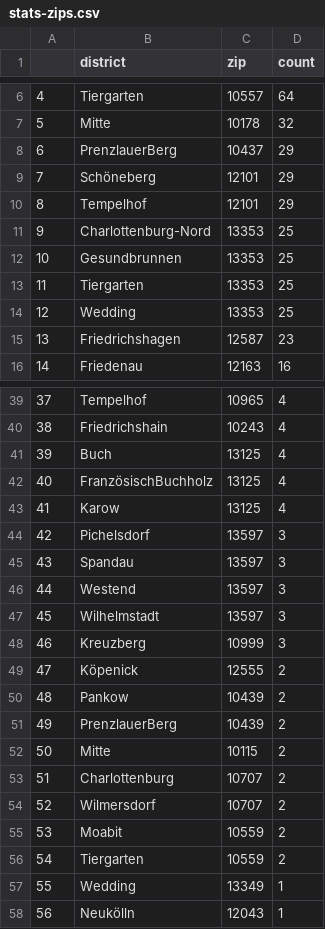
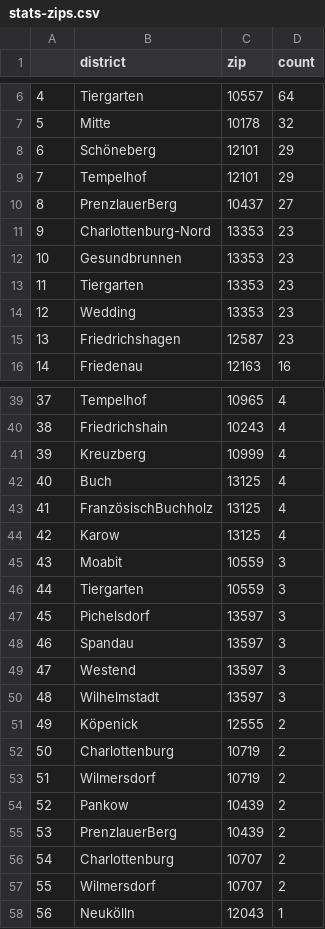
Before and after one commit to demodiff/berlin, a CSV file: data/stats-zips.csv, drawn as a sheet; only a part is shown, gaps mark what is left out; removed rows and columns are numbered as before the commit, all else as after; the diff covers the shown part only; the diff names each change by its address in the sheet, - before the commit and + after, or states it on an @@ line.

```diff
--- a/data/stats-zips.csv
+++ b/data/stats-zips.csv
-row 8: 6 | PrenzlauerBerg | 10437 | 29
@@ column A renumbered between rows 8 and 83 @@
+row 10: 8 | PrenzlauerBerg | 10437 | 27
-D11:D14 (count): 25
+D11:D14 (count): 23
+row 41: 39 | Kreuzberg | 10999 | 4
+row 45: 43 | Moabit | 10559 | 3
+row 46: 44 | Tiergarten | 10559 | 3
-row 48: 46 | Kreuzberg | 10999 | 3
+row 52: 50 | Charlottenburg | 10719 | 2
+row 53: 51 | Wilmersdorf | 10719 | 2
-row 52: 50 | Mitte | 10115 | 2
-row 55: 53 | Moabit | 10559 | 2
-row 56: 54 | Tiergarten | 10559 | 2
-row 57: 55 | Wedding | 13349 | 1
```
Also changed, not shown: 6 added rows, 3 removed rows and 5 edited cells elsewhere in this file, 1 other file.
